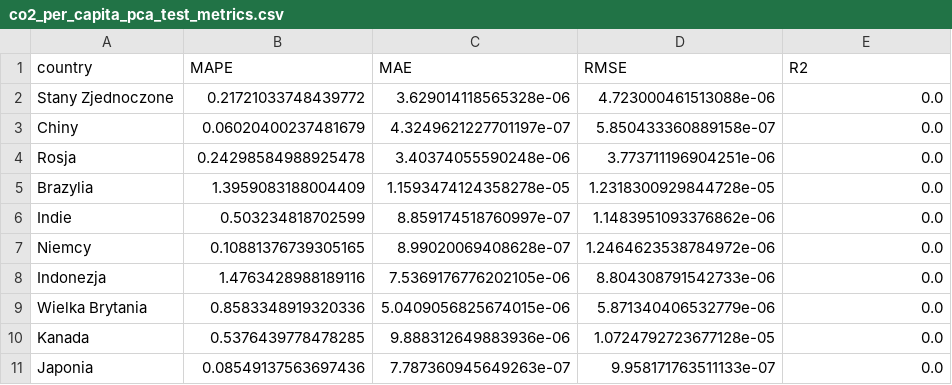
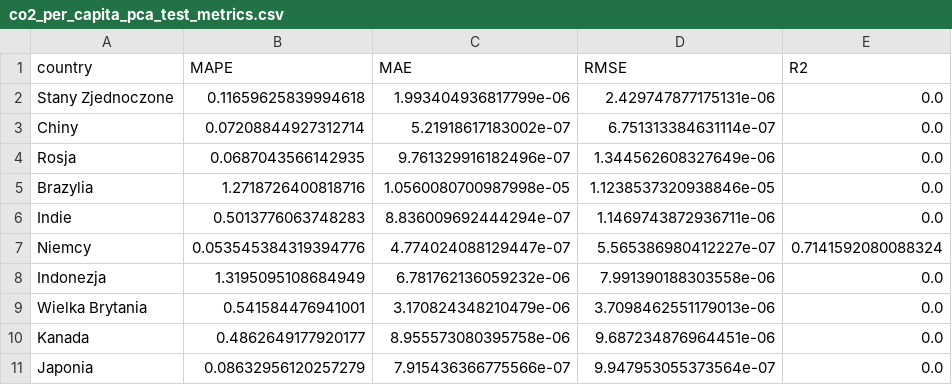
Before and after one commit to Bealtaine16/CO2_Emission, a CSV file: output/metrics/arimax/co2_per_capita_pca_test_metrics.csv, drawn as a sheet; only a part is shown; the diff covers the shown part only.

```diff
--- a/output/metrics/arimax/co2_per_capita_pca_test_metrics.csv
+++ b/output/metrics/arimax/co2_per_capita_pca_test_metrics.csv
@@ -1,11 +1,11 @@
 country,MAPE,MAE,RMSE,R2
-Stany Zjednoczone,0.21721033748439772,3.629014118565328e-06,4.723000461513088e-06,0.0
-Chiny,0.06020400237481679,4.3249621227701197e-07,5.850433360889158e-07,0.0
-Rosja,0.24298584988925478,3.40374055590248e-06,3.773711196904251e-06,0.0
-Brazylia,1.3959083188004409,1.1593474124358278e-05,1.2318300929844728e-05,0.0
-Indie,0.503234818702599,8.859174518760997e-07,1.1483951093376862e-06,0.0
-Niemcy,0.10881376739305165,8.99020069408628e-07,1.2464623538784972e-06,0.0
-Indonezja,1.4763428988189116,7.5369176776202105e-06,8.804308791542733e-06,0.0
-Wielka Brytania,0.8583348919320336,5.0409056825674015e-06,5.871340406532779e-06,0.0
-Kanada,0.5376439778478285,9.888312649883936e-06,1.0724792723677128e-05,0.0
-Japonia,0.08549137563697436,7.787360945649263e-07,9.958171763511133e-07,0.0
+Stany Zjednoczone,0.11659625839994618,1.993404936817799e-06,2.429747877175131e-06,0.0
+Chiny,0.07208844927312714,5.21918617183002e-07,6.751313384631114e-07,0.0
+Rosja,0.0687043566142935,9.761329916182496e-07,1.344562608327649e-06,0.0
+Brazylia,1.2718726400818716,1.0560080700987998e-05,1.1238537320938846e-05,0.0
+Indie,0.5013776063748283,8.836009692444294e-07,1.1469743872936711e-06,0.0
+Niemcy,0.053545384319394776,4.774024088129447e-07,5.565386980412227e-07,0.7141592080088324
+Indonezja,1.3195095108684949,6.781762136059232e-06,7.991390188303558e-06,0.0
+Wielka Brytania,0.541584476941001,3.170824348210479e-06,3.7098462551179013e-06,0.0
+Kanada,0.4862649177920177,8.955573080395758e-06,9.687234876964451e-06,0.0
+Japonia,0.08632956120257279,7.915436366775566e-07,9.947953055373564e-07,0.0
```
Also changed, not shown: 113 edited cells elsewhere in this file, output/metrics/arimax/co2_pca_train_metrics.csv, output/metrics/arimax/co2_per_capita_test_metrics.csv, 57 other files.
